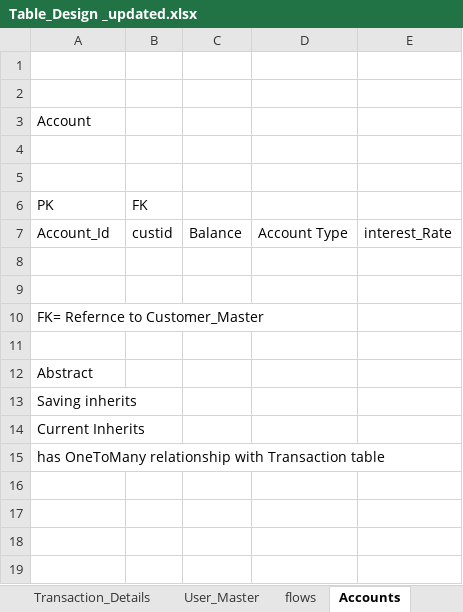
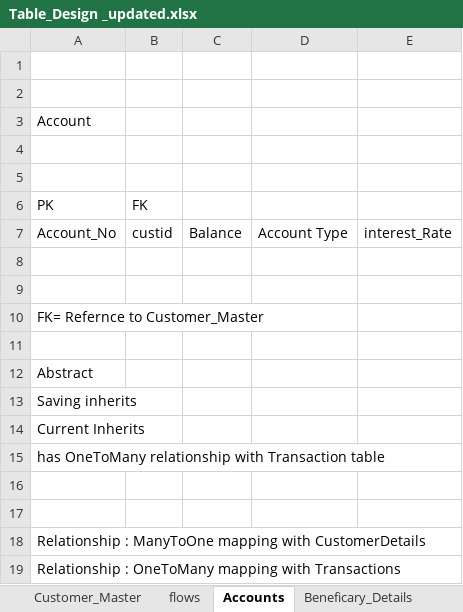
Before and after one commit to amitp499/FinalProject, an Excel workbook: Table_Design _updated.xlsx, sheet Accounts, drawn as a sheet; values as stored, in another font and other column widths than the file's, no borders; the diff names each change by its address in the sheet, - before the commit and + after, or states it on an @@ line.

```diff
--- a/Table_Design _updated.xlsx (sheet Accounts)
+++ b/Table_Design _updated.xlsx (sheet Accounts)
-sheet tab: User_Master
+sheet tab: Customer_Master
-A7 (PK): Account_Id
+A7 (PK): Account_No
+row 16: (empty)
+row 17: (empty)
+row 18: Relationship : ManyToOne mapping with CustomerDetails
+row 19: Relationship : OneToMany mapping with Transactions
```
Also changed, not shown: sheet Customer_Details_TBL, sheet Customer_Master, sheet Beneficary_Details, sheet Transaction_Details.
